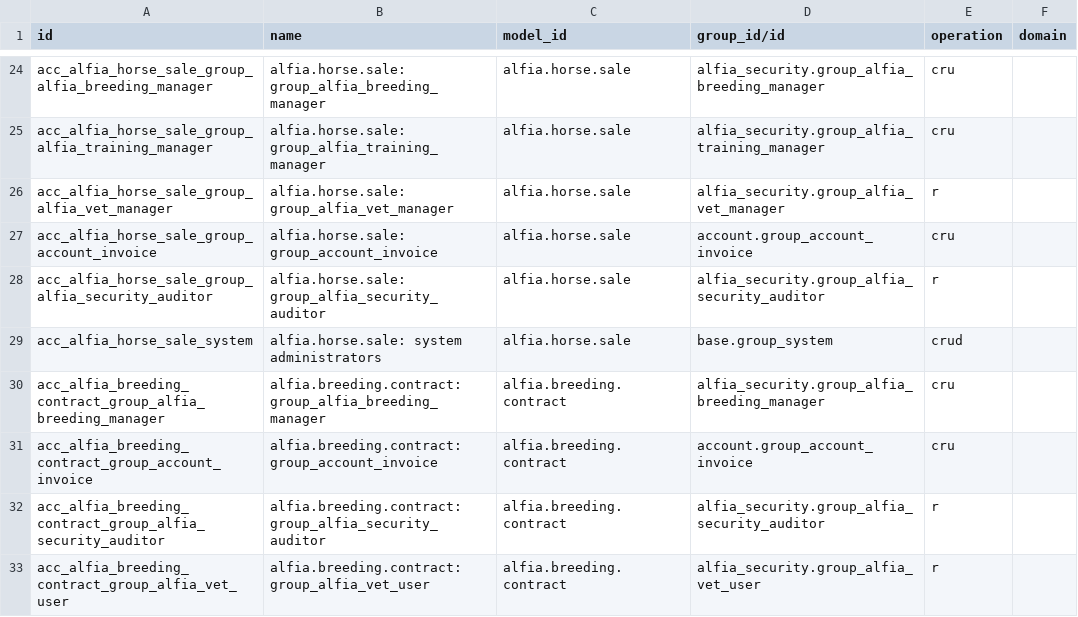
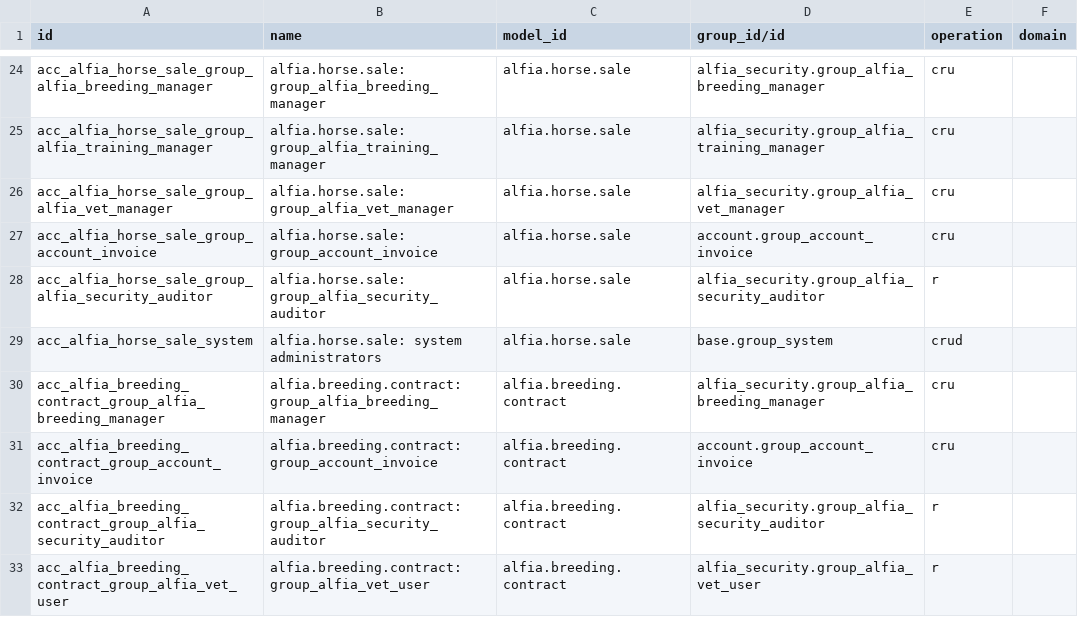
Before and after one commit to vip1982-45/Alfia_odoo_repo, a CSV file: alfia_addons/alfia_equine_ops/security/ir.access.csv, drawn as a sheet; only a part is shown, gaps mark what is left out.

```diff
--- a/alfia_addons/alfia_equine_ops/security/ir.access.csv
+++ b/alfia_addons/alfia_equine_ops/security/ir.access.csv
@@ -25,3 +25,3 @@ acc_alfia_horse_sale_group_alfia_breeding_manager,alfia.horse.sale: group_alfia_
 acc_alfia_horse_sale_group_alfia_training_manager,alfia.horse.sale: group_alfia_training_manager,alfia.horse.sale,alfia_security.group_alfia_training_manager,cru,
-acc_alfia_horse_sale_group_alfia_vet_manager,alfia.horse.sale: group_alfia_vet_manager,alfia.horse.sale,alfia_security.group_alfia_vet_manager,r,
+acc_alfia_horse_sale_group_alfia_vet_manager,alfia.horse.sale: group_alfia_vet_manager,alfia.horse.sale,alfia_security.group_alfia_vet_manager,cru,
 acc_alfia_horse_sale_group_account_invoice,alfia.horse.sale: group_account_invoice,alfia.horse.sale,account.group_account_invoice,cru,
```
Also changed, not shown: alfia_addons/alfia_equine/security/ir.access.csv, 6 other files.
